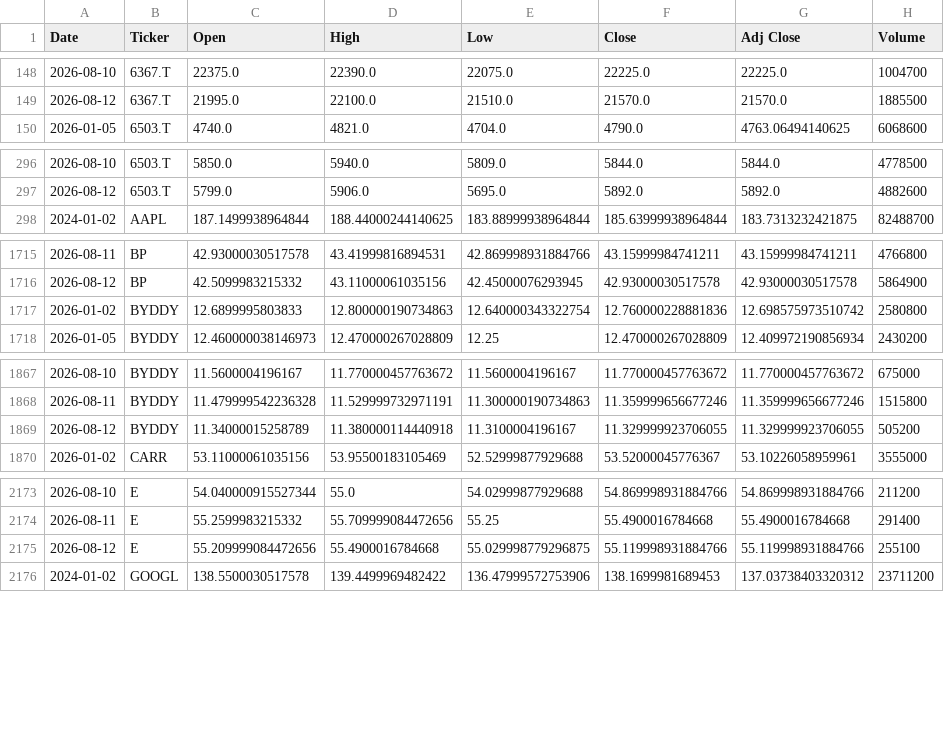
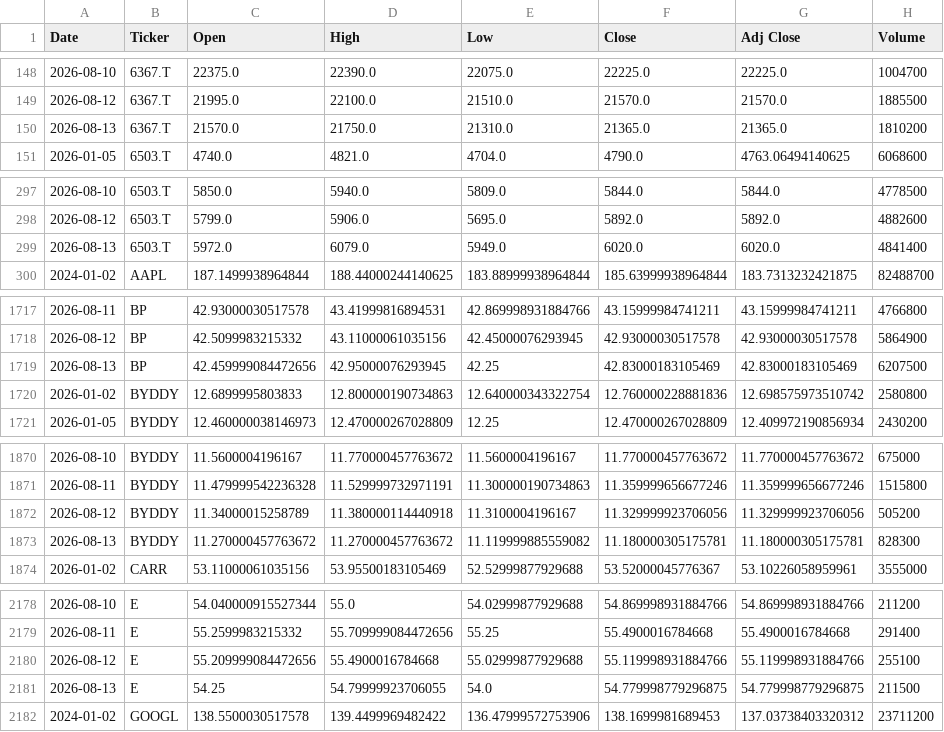
Before and after one commit to icengel91/WebMiningProject, a CSV file: data/raw/prices/prices.csv, drawn as a sheet; only a part is shown, gaps mark what is left out; the diff covers the shown part only.

```diff
--- a/data/raw/prices/prices.csv
+++ b/data/raw/prices/prices.csv
@@ -149,2 +149,3 @@ Date,Ticker,Open,High,Low,Close,Adj Close,Volume
 2026-08-12,6367.T,21995.0,22100.0,21510.0,21570.0,21570.0,1885500
+2026-08-13,6367.T,21570.0,21750.0,21310.0,21365.0,21365.0,1810200
 2026-01-05,6503.T,4740.0,4821.0,4704.0,4790.0,4763.06494140625,6068600
@@ -297,2 +298,3 @@ Date,Ticker,Open,High,Low,Close,Adj Close,Volume
 2026-08-12,6503.T,5799.0,5906.0,5695.0,5892.0,5892.0,4882600
+2026-08-13,6503.T,5972.0,6079.0,5949.0,6020.0,6020.0,4841400
 2024-01-02,AAPL,187.1499938964844,188.44000244140625,183.88999938964844,185.63999938964844,183.7313232421875,82488700
@@ -1716,2 +1718,3 @@ Date,Ticker,Open,High,Low,Close,Adj Close,Volume
 2026-08-12,BP,42.5099983215332,43.11000061035156,42.45000076293945,42.93000030517578,42.93000030517578,5864900
+2026-08-13,BP,42.459999084472656,42.95000076293945,42.25,42.83000183105469,42.83000183105469,6207500
 2026-01-02,BYDDY,12.6899995803833,12.800000190734863,12.640000343322754,12.760000228881836,12.698575973510742,2580800
@@ -1868,3 +1871,4 @@ Date,Ticker,Open,High,Low,Close,Adj Close,Volume
 2026-08-11,BYDDY,11.479999542236328,11.529999732971191,11.300000190734863,11.359999656677246,11.359999656677246,1515800
-2026-08-12,BYDDY,11.34000015258789,11.380000114440918,11.3100004196167,11.329999923706055,11.329999923706055,505200
+2026-08-12,BYDDY,11.34000015258789,11.380000114440918,11.3100004196167,11.329999923706056,11.329999923706056,505200
+2026-08-13,BYDDY,11.270000457763672,11.270000457763672,11.119999885559082,11.180000305175781,11.180000305175781,828300
 2026-01-02,CARR,53.11000061035156,53.95500183105469,52.52999877929688,53.52000045776367,53.10226058959961,3555000
@@ -2174,3 +2179,4 @@ Date,Ticker,Open,High,Low,Close,Adj Close,Volume
 2026-08-11,E,55.2599983215332,55.709999084472656,55.25,55.4900016784668,55.4900016784668,291400
-2026-08-12,E,55.209999084472656,55.4900016784668,55.029998779296875,55.119998931884766,55.119998931884766,255100
+2026-08-12,E,55.209999084472656,55.4900016784668,55.02999877929688,55.119998931884766,55.119998931884766,255100
+2026-08-13,E,54.25,54.79999923706055,54.0,54.779998779296875,54.779998779296875,211500
 2024-01-02,GOOGL,138.5500030517578,139.4499969482422,136.47999572753906,138.1699981689453,137.03738403320312,23711200
```
Also changed, not shown: 7 added rows elsewhere in this file, 1 other file.
